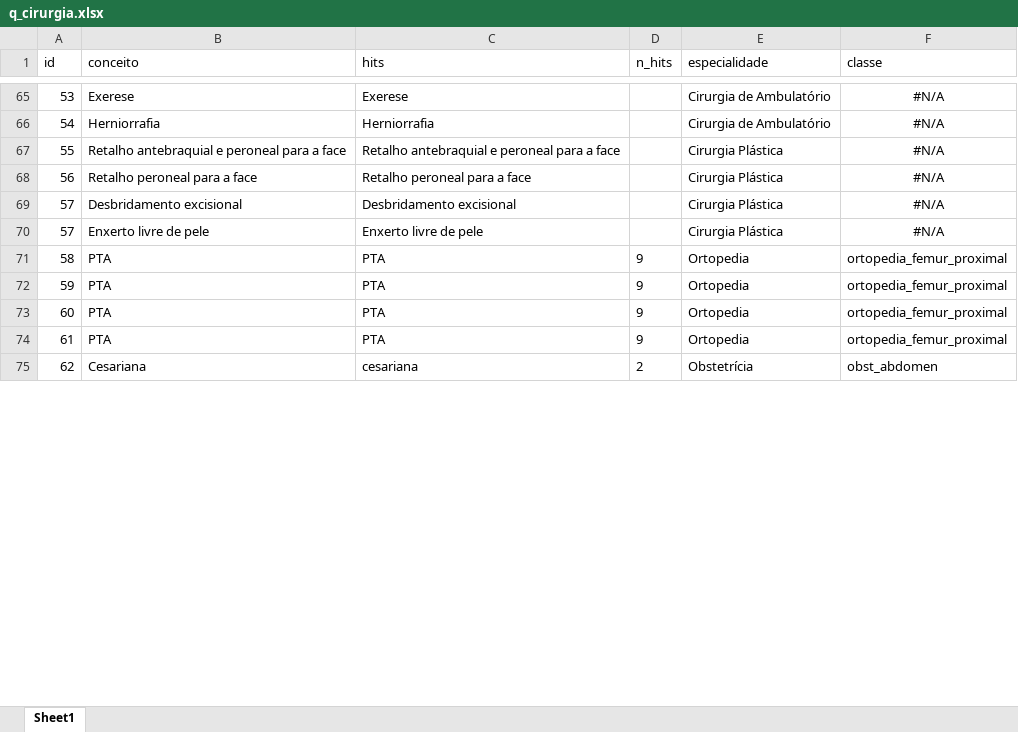
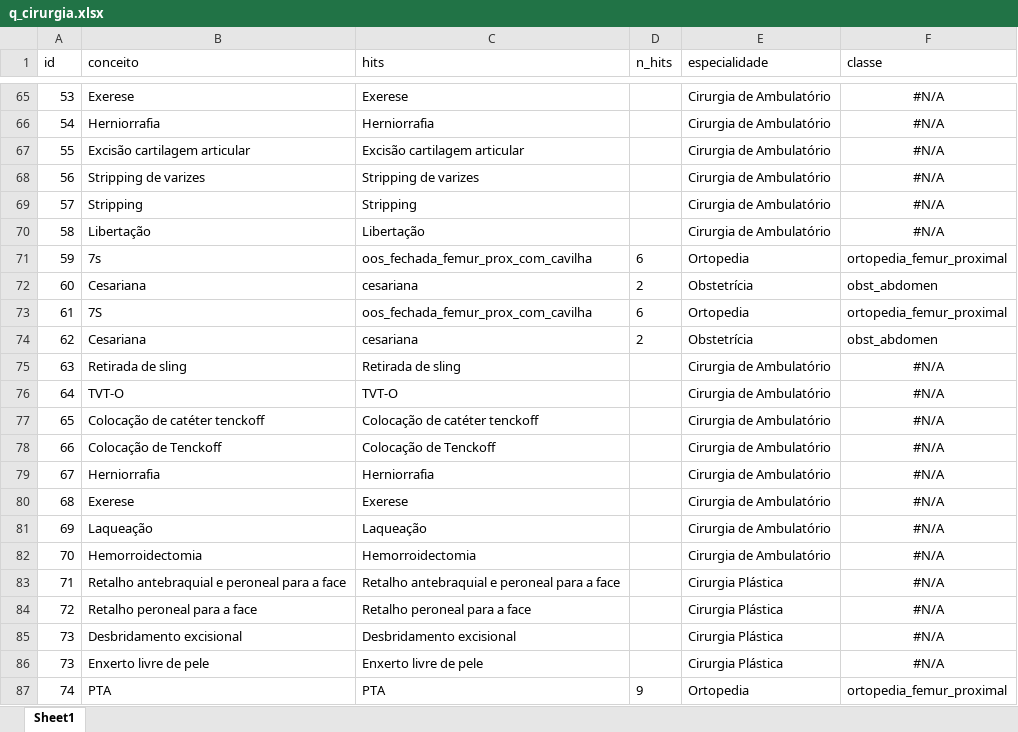
Before and after one commit to gusmmm/anestesia.info, an Excel workbook: output/q_cirurgia.xlsx, sheet Sheet1, drawn as a sheet; only a part is shown, gaps mark what is left out; values as stored, in another font and other column widths than the file's, no borders; removed rows and columns are numbered as before the commit, all else as after; the diff covers the shown part only; the diff names each change by its address in the sheet, - before the commit and + after, or states it on an @@ line.

```diff
--- a/output/q_cirurgia.xlsx (sheet Sheet1)
+++ b/output/q_cirurgia.xlsx (sheet Sheet1)
-B67 (conceito): Retalho antebraquial e peroneal para a face
+B67 (conceito): Excisão cartilagem articular
-C67 (hits): Retalho antebraquial e peroneal para a face
+C67 (hits): Excisão cartilagem articular
-E67:E68 (especialidade): Cirurgia Plástica
+E67:E68 (especialidade): Cirurgia de Ambulatório
-B68 (conceito): Retalho peroneal para a face
+B68 (conceito): Stripping de varizes
-C68 (hits): Retalho peroneal para a face
+C68 (hits): Stripping de varizes
-row 69: 57 | Desbridamento excisional | Desbridamento excisional |  | Cirurgia Plástica | #N/A
-B69 (conceito): Enxerto livre de pele
+B69 (conceito): Stripping
-C69 (hits): Enxerto livre de pele
+C69 (hits): Stripping
-E69 (especialidade): Cirurgia Plástica
+E69 (especialidade): Cirurgia de Ambulatório
-row 71: 58 | PTA | PTA | 9 | Ortopedia | ortopedia_femur_proximal
+row 70: 58 | Libertação | Libertação |  | Cirurgia de Ambulatório | #N/A
-B71 (conceito): PTA
+B71 (conceito): 7s
-C71 (hits): PTA
+C71 (hits): oos_fechada_femur_prox_com_cavilha
-D71 (n_hits): 9
+D71 (n_hits): 6
-row 73: 60 | PTA | PTA | 9 | Ortopedia | ortopedia_femur_proximal
+row 72: 60 | Cesariana | cesariana | 2 | Obstetrícia | obst_abdomen
-B73 (conceito): PTA
+B73 (conceito): 7S
-C73 (hits): PTA
+C73 (hits): oos_fechada_femur_prox_com_cavilha
-D73 (n_hits): 9
+D73 (n_hits): 6
+row 75: 63 | Retirada de sling | Retirada de sling |  | Cirurgia de Ambulatório | #N/A
+row 76: 64 | TVT-O | TVT-O |  | Cirurgia de Ambulatório | #N/A
+row 77: 65 | Colocação de catéter tenckoff | Colocação de catéter tenckoff |  | Cirurgia de Ambulatório | #N/A
+row 78: 66 | Colocação de Tenckoff | Colocação de Tenckoff |  | Cirurgia de Ambulatório | #N/A
+row 79: 67 | Herniorrafia | Herniorrafia |  | Cirurgia de Ambulatório | #N/A
+row 80: 68 | Exerese | Exerese |  | Cirurgia de Ambulatório | #N/A
+row 81: 69 | Laqueação | Laqueação |  | Cirurgia de Ambulatório | #N/A
+row 82: 70 | Hemorroidectomia | Hemorroidectomia |  | Cirurgia de Ambulatório | #N/A
+row 83: 71 | Retalho antebraquial e peroneal para a face | Retalho antebraquial e peroneal para a face |  | Cirurgia Plástica | #N/A
+row 84: 72 | Retalho peroneal para a face | Retalho peroneal para a face |  | Cirurgia Plástica | #N/A
+row 85: 73 | Desbridamento excisional | Desbridamento excisional |  | Cirurgia Plástica | #N/A
+row 86: 73 | Enxerto livre de pele | Enxerto livre de pele |  | Cirurgia Plástica | #N/A
+row 87: 74 | PTA | PTA | 9 | Ortopedia | ortopedia_femur_proximal
```
Also changed, not shown: 4 added rows and 10 edited cells elsewhere in this sheet, output/patologia_previa.xlsx, output/patologia_previa_classes.xlsx, 12 other files.
